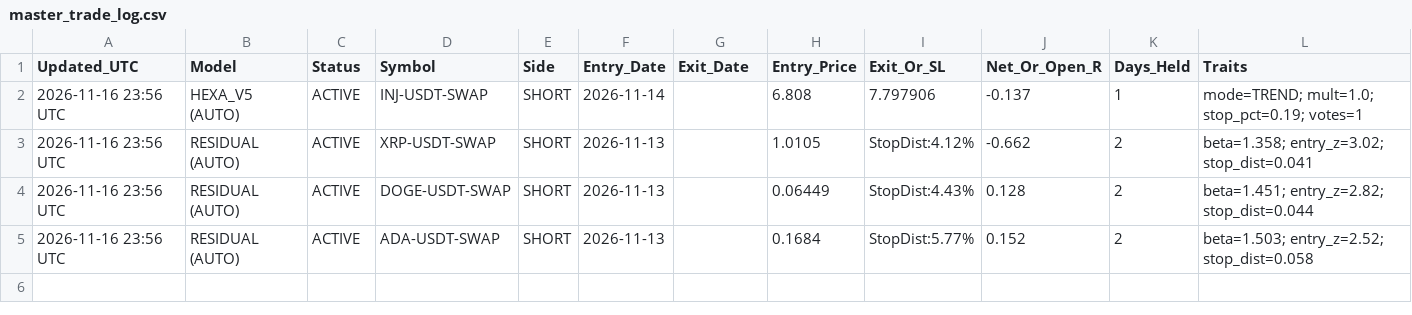
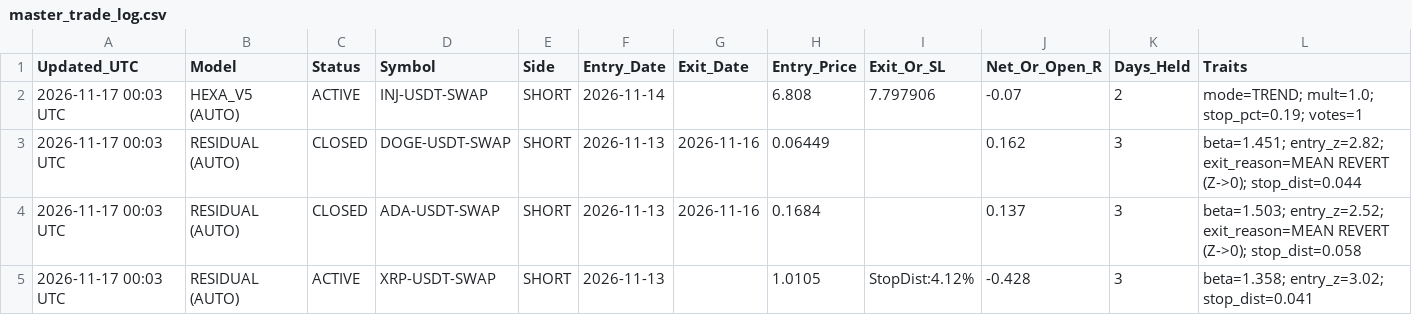
Before and after one commit to ahmednabeelshah/smc-paper-scanner, a CSV file: master_trade_log.csv, drawn as a sheet.

```diff
--- a/master_trade_log.csv
+++ b/master_trade_log.csv
@@ -1,5 +1,5 @@
 Updated_UTC,Model,Status,Symbol,Side,Entry_Date,Exit_Date,Entry_Price,Exit_Or_SL,Net_Or_Open_R,Days_Held,Traits
-2026-11-16 23:56 UTC,HEXA_V5 (AUTO),ACTIVE,INJ-USDT-SWAP,SHORT,2026-11-14,,6.808,7.797906,-0.137,1,mode=TREND; mult=1.0; stop_pct=0.19; votes=1
-2026-11-16 23:56 UTC,RESIDUAL (AUTO),ACTIVE,XRP-USDT-SWAP,SHORT,2026-11-13,,1.0105,StopDist:4.12%,-0.662,2,beta=1.358; entry_z=3.02; stop_dist=0.041
-2026-11-16 23:56 UTC,RESIDUAL (AUTO),ACTIVE,DOGE-USDT-SWAP,SHORT,2026-11-13,,0.06449,StopDist:4.43%,0.128,2,beta=1.451; entry_z=2.82; stop_dist=0.044
-2026-11-16 23:56 UTC,RESIDUAL (AUTO),ACTIVE,ADA-USDT-SWAP,SHORT,2026-11-13,,0.1684,StopDist:5.77%,0.152,2,beta=1.503; entry_z=2.52; stop_dist=0.058
+2026-11-17 00:03 UTC,HEXA_V5 (AUTO),ACTIVE,INJ-USDT-SWAP,SHORT,2026-11-14,,6.808,7.797906,-0.07,2,mode=TREND; mult=1.0; stop_pct=0.19; votes=1
+2026-11-17 00:03 UTC,RESIDUAL (AUTO),CLOSED,DOGE-USDT-SWAP,SHORT,2026-11-13,2026-11-16,0.06449,,0.162,3,beta=1.451; entry_z=2.82; exit_reason=MEAN REVERT (Z->0); stop_dist=0.044
+2026-11-17 00:03 UTC,RESIDUAL (AUTO),CLOSED,ADA-USDT-SWAP,SHORT,2026-11-13,2026-11-16,0.1684,,0.137,3,beta=1.503; entry_z=2.52; exit_reason=MEAN REVERT (Z->0); stop_dist=0.058
+2026-11-17 00:03 UTC,RESIDUAL (AUTO),ACTIVE,XRP-USDT-SWAP,SHORT,2026-11-13,,1.0105,StopDist:4.12%,-0.428,3,beta=1.358; entry_z=3.02; stop_dist=0.041
```
Also changed, not shown: oi_funding_log.csv, 12 other files.
